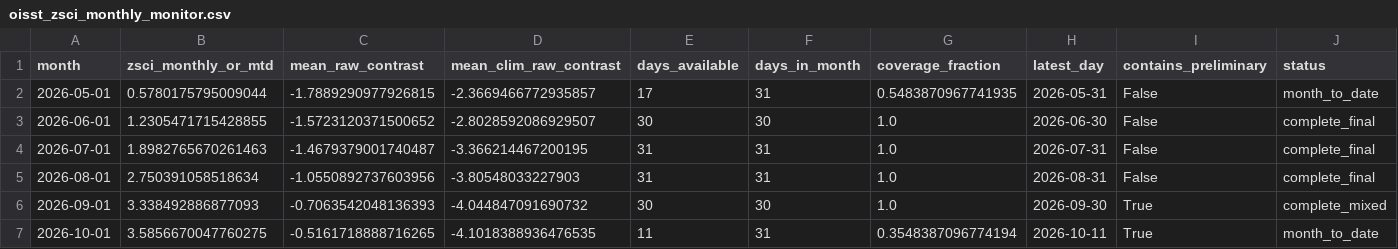
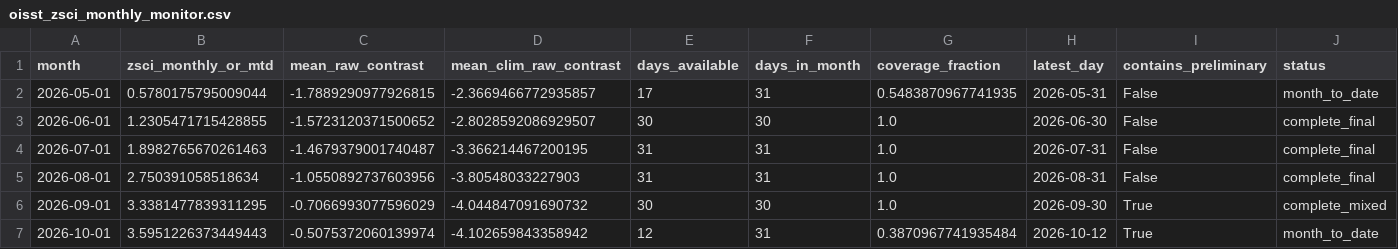
Before and after one commit to wiz-ball-5/zsci-monitoring, a CSV file: data/processed/oisst_zsci_monthly_monitor.csv, drawn as a sheet.

```diff
--- a/data/processed/oisst_zsci_monthly_monitor.csv
+++ b/data/processed/oisst_zsci_monthly_monitor.csv
@@ -5,3 +5,3 @@ month,zsci_monthly_or_mtd,mean_raw_contrast,mean_clim_raw_contrast,days_availabl
 2026-08-01,2.750391058518634,-1.0550892737603956,-3.80548033227903,31,31,1.0,2026-08-31,False,complete_final
-2026-09-01,3.338492886877093,-0.7063542048136393,-4.044847091690732,30,30,1.0,2026-09-30,True,complete_mixed
-2026-10-01,3.5856670047760275,-0.5161718888716265,-4.1018388936476535,11,31,0.3548387096774194,2026-10-11,True,month_to_date
+2026-09-01,3.3381477839311295,-0.7066993077596029,-4.044847091690732,30,30,1.0,2026-09-30,True,complete_mixed
+2026-10-01,3.5951226373449443,-0.5075372060139974,-4.102659843358942,12,31,0.3870967741935484,2026-10-12,True,month_to_date
```
Also changed, not shown: data/processed/oisst_zsci_daily.csv, 1 other file.
